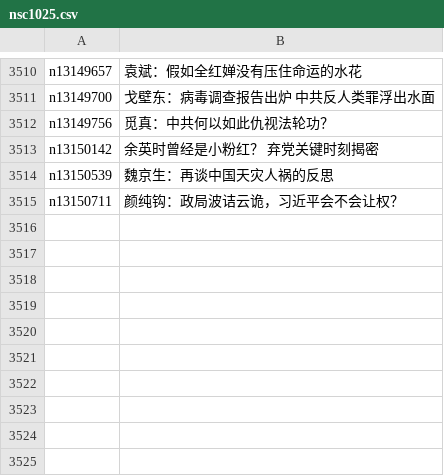
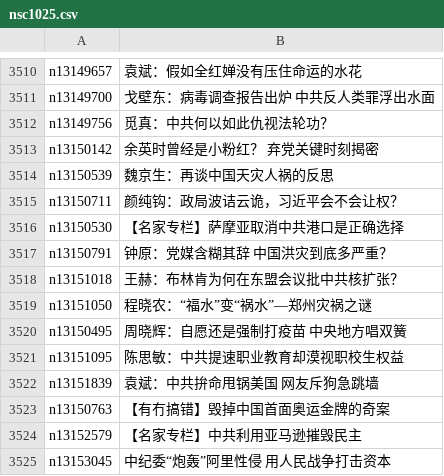
Before and after one commit to easy2view/epoch-comment, a CSV file: indexes/nsc1025.csv, drawn as a sheet; only a part is shown, gaps mark what is left out; the diff names each change by its address in the sheet, - before the commit and + after, or states it on an @@ line.

```diff
--- a/indexes/nsc1025.csv
+++ b/indexes/nsc1025.csv
+row 3516: n13150530 | 【名家专栏】萨摩亚取消中共港口是正确选择
+row 3517: n13150791 | 钟原：党媒含糊其辞 中国洪灾到底多严重？
+row 3518: n13151018 | 王赫：布林肯为何在东盟会议批中共核扩张？
+row 3519: n13151050 | 程晓农：“福水”变“祸水”—郑州灾祸之谜
+row 3520: n13150495 | 周晓辉：自愿还是强制打疫苗 中央地方唱双簧
+row 3521: n13151095 | 陈思敏：中共提速职业教育却漠视职校生权益
+row 3522: n13151839 | 袁斌：中共拚命甩锅美国 网友斥狗急跳墙
+row 3523: n13150763 | 【有冇搞错】毁掉中国首面奥运金牌的奇案
+row 3524: n13152579 | 【名家专栏】中共利用亚马逊摧毁民主
+row 3525: n13153045 | 中纪委“炮轰”阿里性侵 用人民战争打击资本
```
Also changed, not shown: indexes/nsc1026.csv, indexes/nsc1028.csv, 28 other files.
